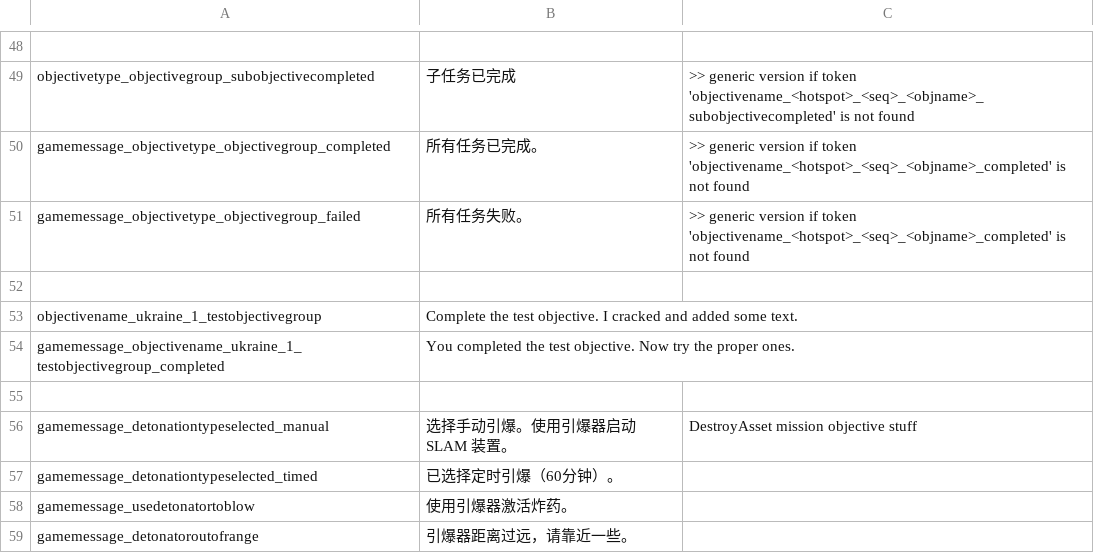
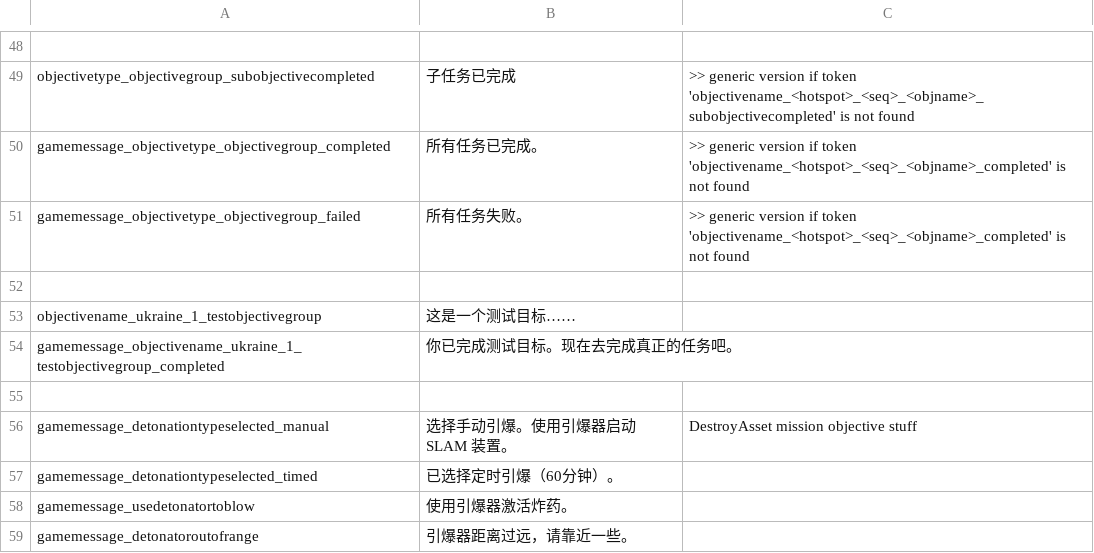
Before and after one commit to chongfenglaosiji/GroundBranch-CHN, a CSV file: GroundBranch/Content/Localization/GroundBranch/zh-CN/MissionDetails.csv, drawn as a sheet; only a part is shown, gaps mark what is left out; the diff names each change by its address in the sheet, - before the commit and + after, or states it on an @@ line.

Commit message:
补翻v1036遗留未翻译条目 + 修复质量
- LastManStanding.csv: 修复编码损坏，补翻2条缺失条目
- Deathmatch.csv: 翻译 DeathTeam/format_XKilledY/format_DM*
- Benchmark.csv: 翻译模式名/完成/失败/格式串
- Defuse.csv: 翻译3条格式串
- DTAS.csv: FoxHunt -> 猎杀资产
- TerroristHunt.csv: 翻译格式串
- MissionDetails.csv: 翻译2条测试目标
- InventoryPouches.csv: 冈枪->冲锋枪, 双桿->双筒, 蹲弹包->训练手榴弹包, 抛弹包->杂物包
- InventoryBelt.csv: 枪腰带->战术腰带
- InventoryMuzzleDevice.csv: 21个消音器按型号区分

```diff
--- a/GroundBranch/Content/Localization/GroundBranch/zh-CN/MissionDetails.csv
+++ b/GroundBranch/Content/Localization/GroundBranch/zh-CN/MissionDetails.csv
-B53: Complete the test objective. I cracked and added some text.
+B53: 这是一个测试目标……
-B54: You completed the test objective. Now try the proper ones.
+B54: 你已完成测试目标。现在去完成真正的任务吧。
```
Also changed, not shown: GroundBranch/Content/GBCore/StringTable/InventoryMuzzleDevice.csv, GroundBranch/Content/Localization/GroundBranch/zh-CN/Benchmark.csv, 7 other files.
